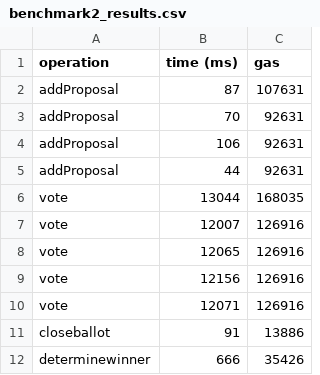
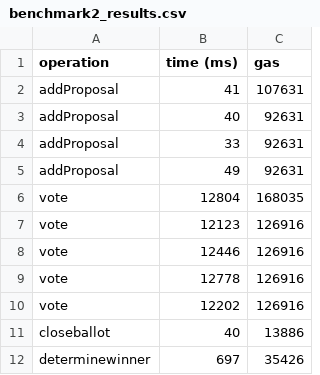
Before and after one commit to fedejinich/rsk-workspace, a CSV file: benchmark2_results.csv, drawn as a sheet.

```diff
--- a/benchmark2_results.csv
+++ b/benchmark2_results.csv
@@ -1,12 +1,12 @@
 operation,time (ms),gas
-addProposal,87,107631
-addProposal,70,92631
-addProposal,106,92631
-addProposal,44,92631
-vote,13044,168035
-vote,12007,126916
-vote,12065,126916
-vote,12156,126916
-vote,12071,126916
-closeballot,91,13886
-determinewinner,666,35426
+addProposal,41,107631
+addProposal,40,92631
+addProposal,33,92631
+addProposal,49,92631
+vote,12804,168035
+vote,12123,126916
+vote,12446,126916
+vote,12778,126916
+vote,12202,126916
+closeballot,40,13886
+determinewinner,697,35426
```
Also changed, not shown: 2 other files.
